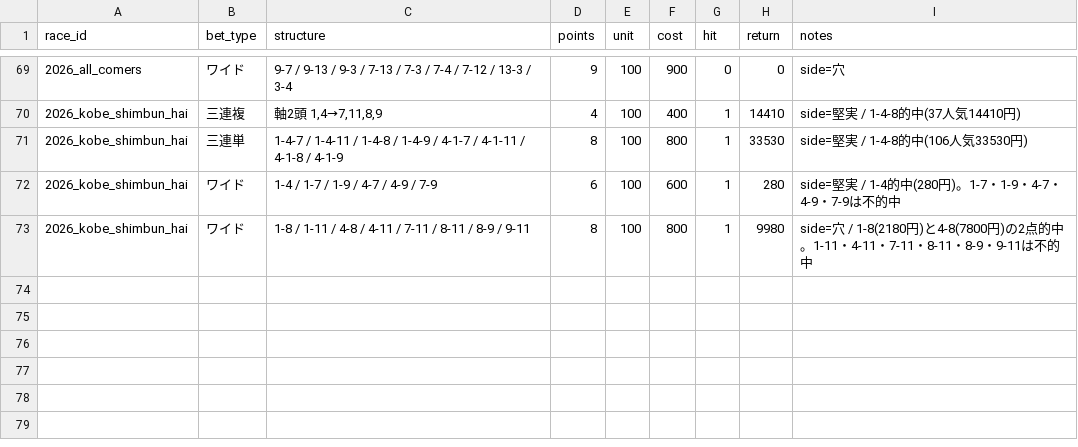
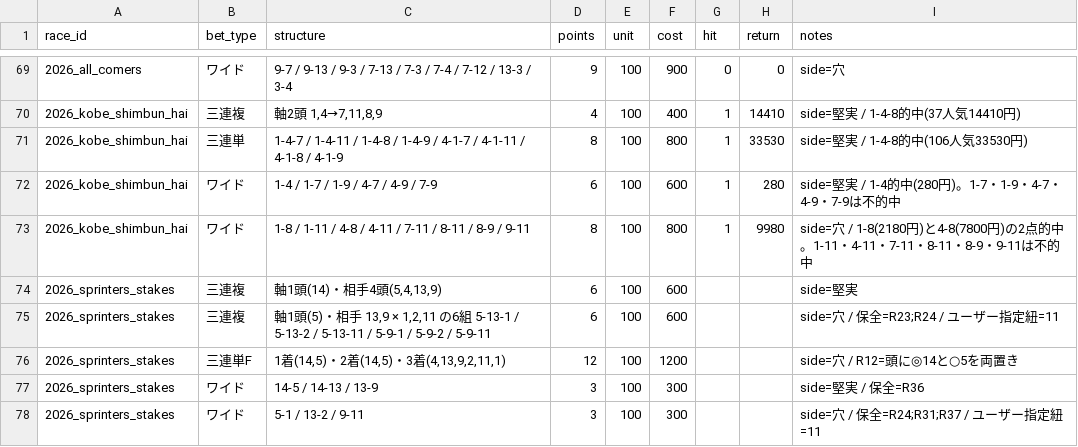
Before and after one commit to Atoyr/keiba, a CSV file: log/bets.csv, drawn as a sheet; only a part is shown, gaps mark what is left out; the diff names each change by its address in the sheet, - before the commit and + after, or states it on an @@ line.

```diff
--- a/log/bets.csv
+++ b/log/bets.csv
+row 74: 2026_sprinters_stakes | 三連複 | 軸1頭(14)・相手4頭(5,4,13,9) | 6 | 100 | 600 |  |  | side=堅実
+row 75: 2026_sprinters_stakes | 三連複 | 軸1頭(5)・相手 13,9 × 1,2,11 の6組 5-13-1 / 5-13-2 / 5-13-11 / 5-9-1 / 5-9-2 / 5-9-11 | 6 | 100 | 600 |  |  | side=穴 / 保全=R23;R24 / ユーザー指定紐=11
+row 76: 2026_sprinters_stakes | 三連単F | 1着(14,5)・2着(14,5)・3着(4,13,9,2,11,1) | 12 | 100 | 1200 |  |  | side=穴 / R12=頭に◎14と○5を両置き
+row 77: 2026_sprinters_stakes | ワイド | 14-5 / 14-13 / 13-9 | 3 | 100 | 300 |  |  | side=堅実 / 保全=R36
+row 78: 2026_sprinters_stakes | ワイド | 5-1 / 13-2 / 9-11 | 3 | 100 | 300 |  |  | side=穴 / 保全=R24;R31;R37 / ユーザー指定紐=11
```
Also changed, not shown: 3 other files.
